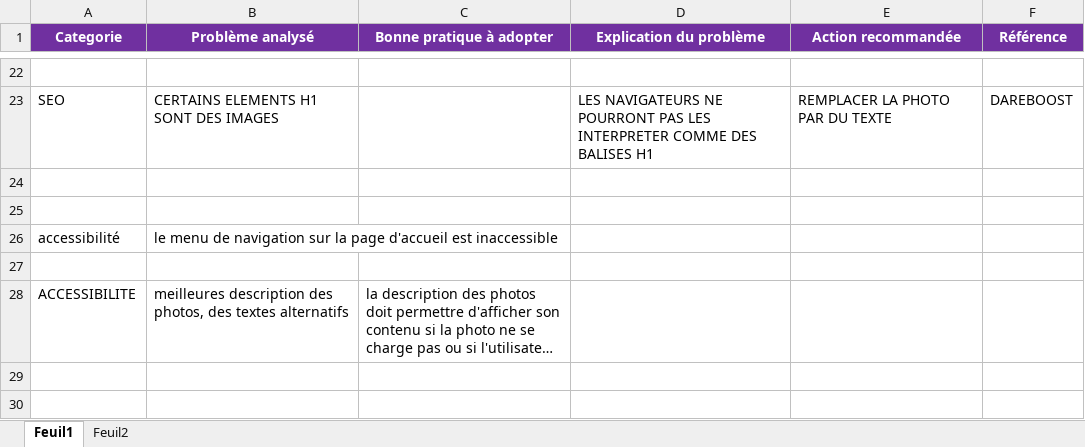
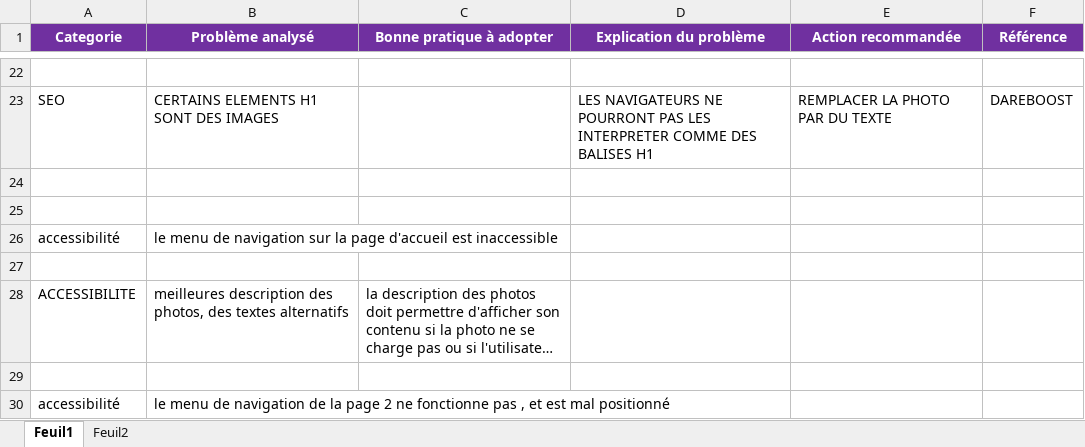
Before and after one commit to melon78/melon78.github.io, an Excel workbook: Modèle+analyse+SEO+et+accessibilité a jour.xlsx, sheet Feuil1, drawn as a sheet; only a part is shown, gaps mark what is left out; long unchanged cells end in …; values as stored, in another font and other column widths than the file's, no borders; the diff names each change by its address in the sheet, - before the commit and + after, or states it on an @@ line.

```diff
--- a/Modèle+analyse+SEO+et+accessibilité a jour.xlsx (sheet Feuil1)
+++ b/Modèle+analyse+SEO+et+accessibilité a jour.xlsx (sheet Feuil1)
+row 29: (empty)
+row 30: accessibilité | le menu de navigation de la page 2 ne fonctionne pas , et est mal positionné
```
Also changed, not shown: sheet Feuil2, 1 other file.
